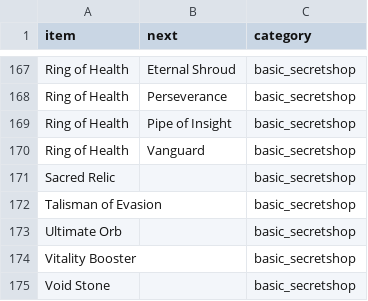
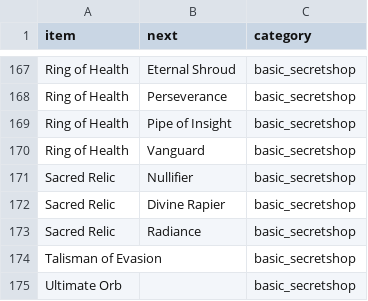
Before and after one commit to luswangl2013/dota2_item_network, a CSV file: dota2_7.33_item.csv, drawn as a sheet; only a part is shown, gaps mark what is left out; the shorter side is filled out with more unchanged rows.

Commit message:
Update dota2_7.33_item.csv

```diff
--- a/dota2_7.33_item.csv
+++ b/dota2_7.33_item.csv
@@ -170,3 +170,5 @@ Ring of Health,Pipe of Insight,basic_secretshop
 Ring of Health,Vanguard,basic_secretshop
-Sacred Relic,,basic_secretshop
+Sacred Relic,Nullifier,basic_secretshop
+Sacred Relic,Divine Rapier,basic_secretshop
+Sacred Relic,Radiance,basic_secretshop
 Talisman of Evasion,,basic_secretshop
```
